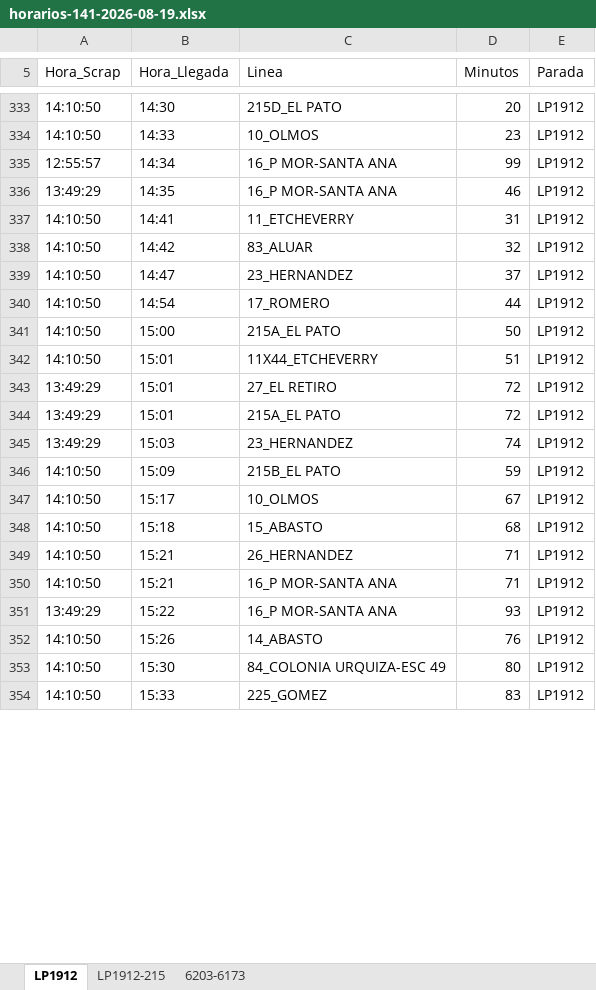
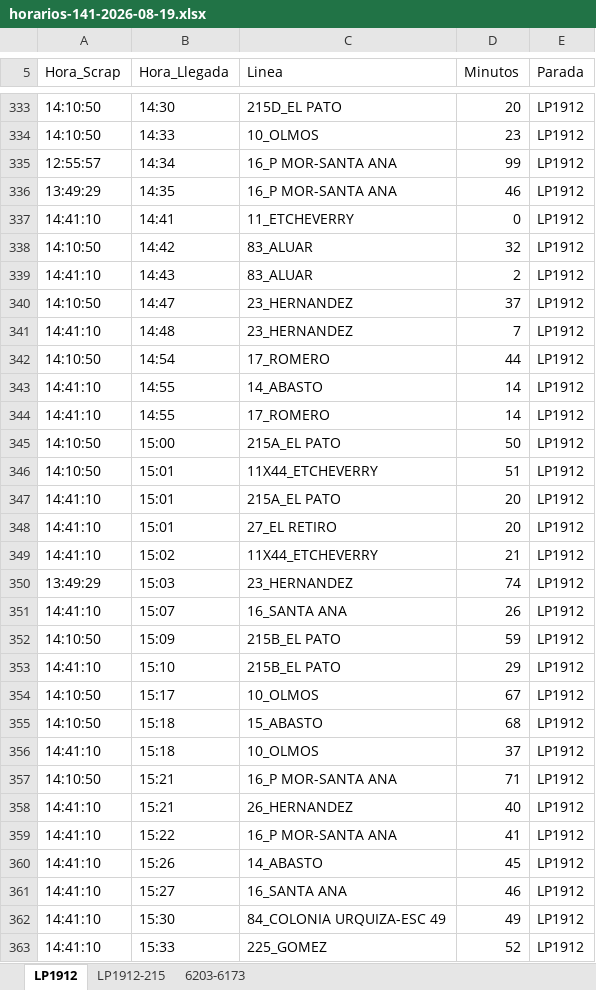
Before and after one commit to palomac00/recolector-cuadradoapp, an Excel workbook: data/horarios-141-2026-08-19.xlsx, sheet LP1912, drawn as a sheet; only a part is shown, gaps mark what is left out; values as stored, in another font and other column widths than the file's, no borders; removed rows and columns are numbered as before the commit, all else as after; the diff covers the shown part only; the diff names each change by its address in the sheet, - before the commit and + after, or states it on an @@ line.

```diff
--- a/data/horarios-141-2026-08-19.xlsx (sheet LP1912)
+++ b/data/horarios-141-2026-08-19.xlsx (sheet LP1912)
-A337 (Hora_Scrap): 14:10:50
+A337 (Hora_Scrap): 14:41:10
-D337 (Minutos): 31
+D337 (Minutos): 0
+row 339: 14:41:10 | 14:43 | 83_ALUAR | 2 | LP1912
+row 341: 14:41:10 | 14:48 | 23_HERNANDEZ | 7 | LP1912
+row 343: 14:41:10 | 14:55 | 14_ABASTO | 14 | LP1912
+row 344: 14:41:10 | 14:55 | 17_ROMERO | 14 | LP1912
-row 343: 13:49:29 | 15:01 | 27_EL RETIRO | 72 | LP1912
-A347 (Hora_Scrap): 13:49:29
+A347 (Hora_Scrap): 14:41:10
-D347 (Minutos): 72
+D347 (Minutos): 20
+row 348: 14:41:10 | 15:01 | 27_EL RETIRO | 20 | LP1912
+row 349: 14:41:10 | 15:02 | 11X44_ETCHEVERRY | 21 | LP1912
+row 351: 14:41:10 | 15:07 | 16_SANTA ANA | 26 | LP1912
+row 353: 14:41:10 | 15:10 | 215B_EL PATO | 29 | LP1912
-row 349: 14:10:50 | 15:21 | 26_HERNANDEZ | 71 | LP1912
+row 356: 14:41:10 | 15:18 | 10_OLMOS | 37 | LP1912
+row 358: 14:41:10 | 15:21 | 26_HERNANDEZ | 40 | LP1912
-A359 (Hora_Scrap): 13:49:29
+A359 (Hora_Scrap): 14:41:10
-D359 (Minutos): 93
+D359 (Minutos): 41
-A360 (Hora_Scrap): 14:10:50
+A360 (Hora_Scrap): 14:41:10
-D360 (Minutos): 76
+D360 (Minutos): 45
+row 361: 14:41:10 | 15:27 | 16_SANTA ANA | 46 | LP1912
-A362:A363 (Hora_Scrap): 14:10:50
+A362:A363 (Hora_Scrap): 14:41:10
-D362 (Minutos): 80
+D362 (Minutos): 49
-D363 (Minutos): 83
+D363 (Minutos): 52
```
Also changed, not shown: 13 added rows, 32 moved rows and 12 edited cells elsewhere in this sheet, sheet 6203-6173, sheet LP1912-215.
